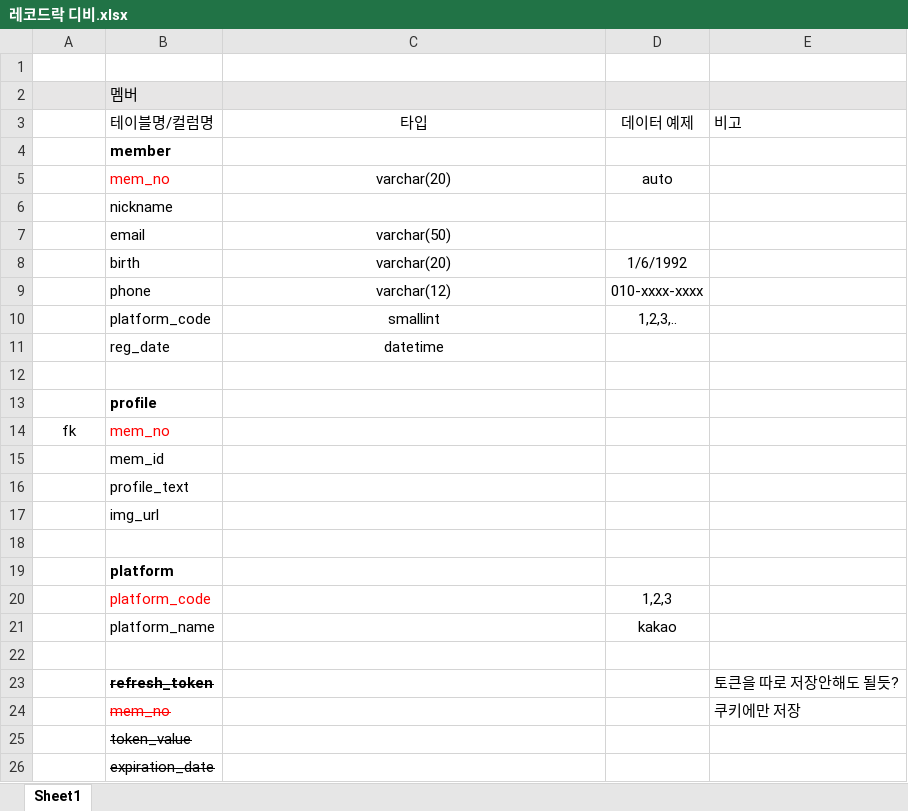
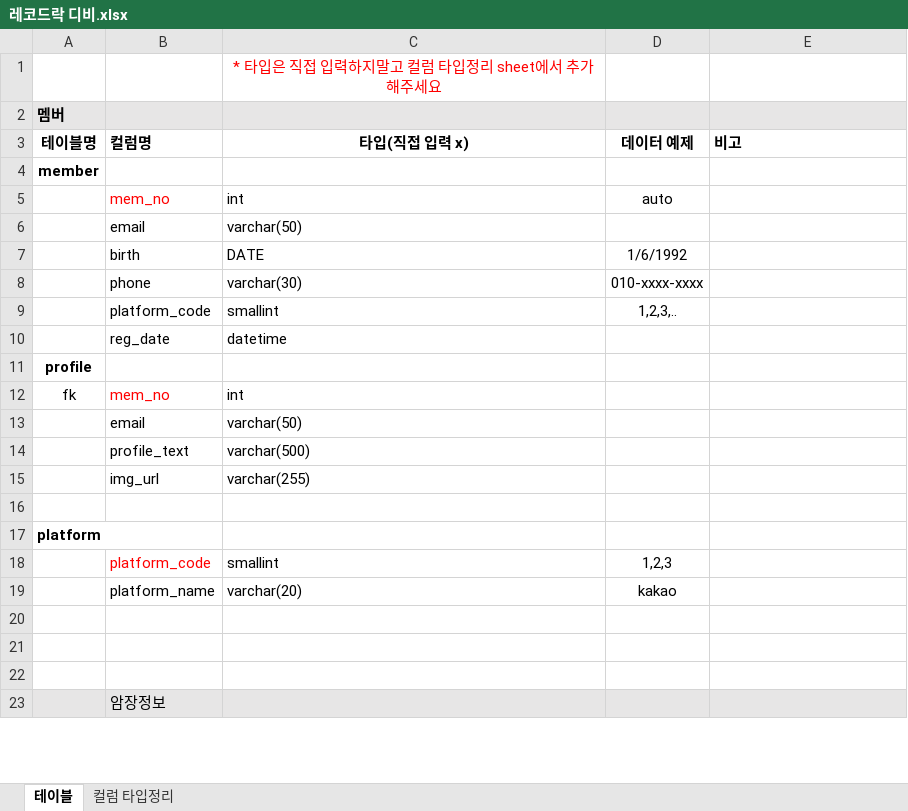
Before and after one commit to Jeong-Howon/recordrock---docs, an Excel workbook: 레코드락 디비.xlsx, sheet 테이블, drawn as a sheet; only a part is shown; the shorter side is filled out with more unchanged rows; values as stored, in another font and other column widths than the file's, no borders; removed rows and columns are numbered as before the commit, all else as after; the diff covers the shown part only; the diff names each change by its address in the sheet, - before the commit and + after, or states it on an @@ line.

Commit message:
Add files via upload

```diff
--- a/레코드락 디비.xlsx (sheet 테이블)
+++ b/레코드락 디비.xlsx (sheet 테이블)
-sheet tab: Sheet1
+sheet tab: 테이블
+sheet tab: 컬럼 타입정리
-C1: (empty)
+C1: * 타입은 직접 입력하지말고 컬럼 타입정리 sheet에서 추가해주세요
-row 2:  | 멤버
-row 3:  | 테이블명/컬럼명 | 타입 | 데이터 예제 | 비고
-row 4:  | member
+row 2: 멤버
+row 3: 테이블명 | 컬럼명 | 타입(직접 입력 x) | 데이터 예제 | 비고
+row 4: member
-C5: varchar(20)
+C5: int
-C5 alignment: center
+C5 alignment: left
-row 6:  | nickname
-C6:C10 alignment: center
+C6:C10 alignment: left
-C7: varchar(20)
+C7: DATE
-C8: varchar(12)
+C8: varchar(30)
+row 11: profile
+row 12: fk | mem_no | int
+row 13:  | email | varchar(50)
+row 14:  | profile_text | varchar(500)
+row 15:  | img_url | varchar(255)
-row 13:  | profile
-row 14: fk | mem_no
-row 15:  | mem_id
-row 16:  | profile_text
-row 17:  | img_url
-A17: (empty)
+A17: platform
-row 19:  | platform
-C18: (empty)
+C18: smallint
-C19: (empty)
+C19: varchar(20)
-row 22: (empty)
-row 23:  | refresh_token |  |  | 토큰을 따로 저장안해도 될듯?
-row 24:  | mem_no |  |  | 쿠키에만 저장
-row 25:  | token_value
-row 26:  | expiration_date
```
Also changed, not shown: 15 added rows, 60 removed rows, 18 edited cells and cell formats elsewhere in this sheet, formulas that keep their value.
